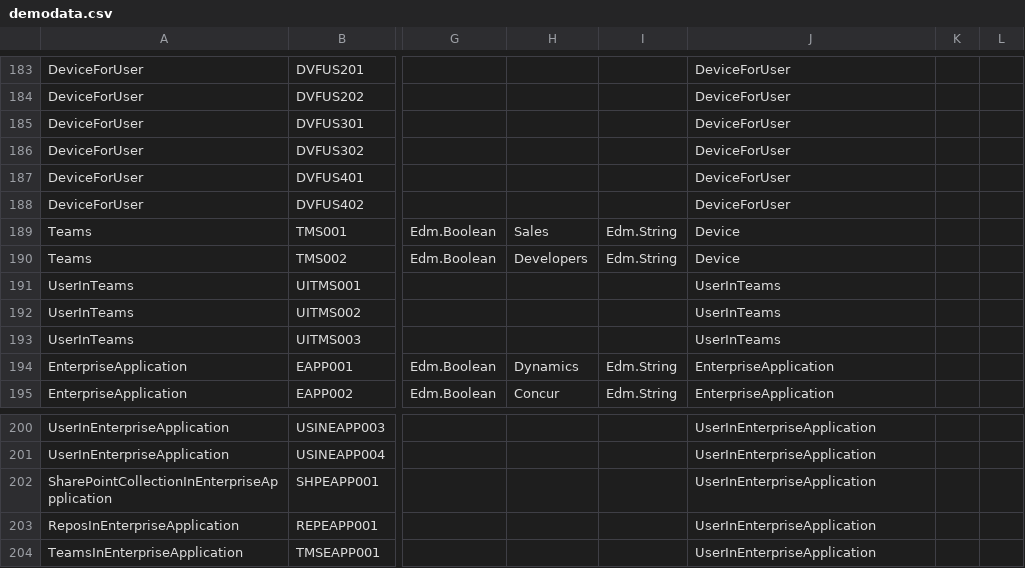
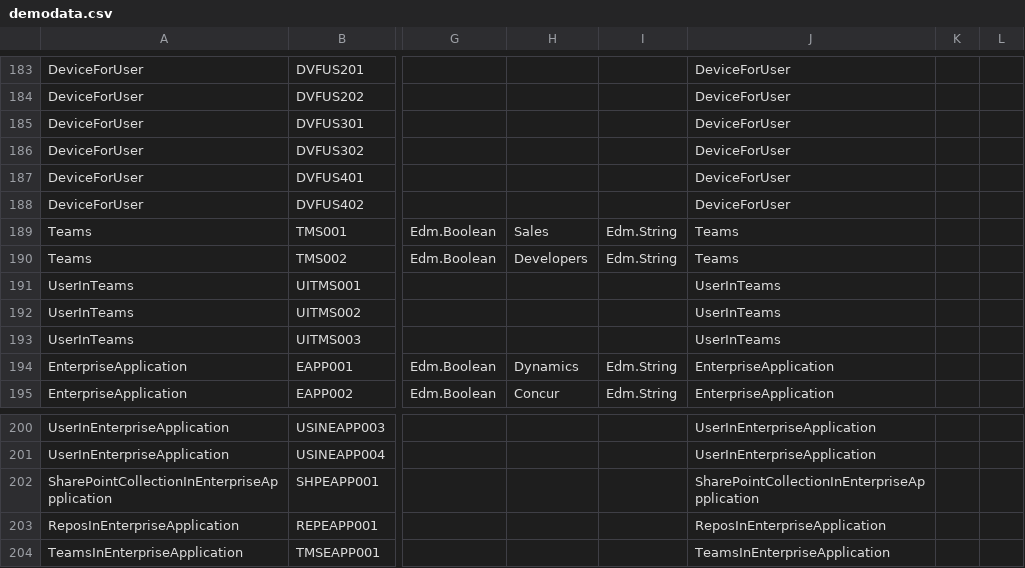
Before and after one commit to nicolgit/whoiswho, a CSV file: marketing/demodata/demodata.csv, drawn as a sheet; only a part is shown, gaps mark what is left out; the diff names each change by its address in the sheet, - before the commit and + after, or states it on an @@ line.

Commit message:
Added teams

```diff
--- a/marketing/demodata/demodata.csv
+++ b/marketing/demodata/demodata.csv
-J189:J190: Device
+J189:J190: Teams
-J202: UserInEnterpriseApplication
+J202: SharePointCollectionInEnterpriseAppplication
-J203: UserInEnterpriseApplication
+J203: ReposInEnterpriseApplication
-J204: UserInEnterpriseApplication
+J204: TeamsInEnterpriseApplication
```
